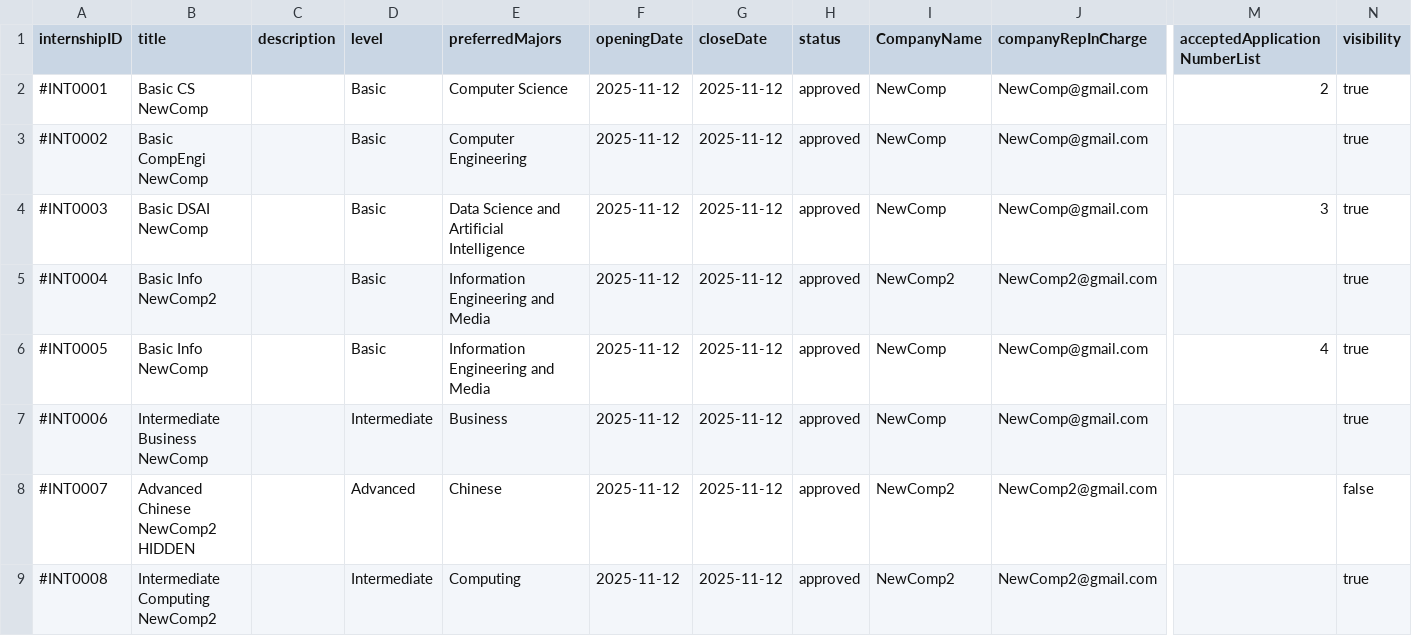
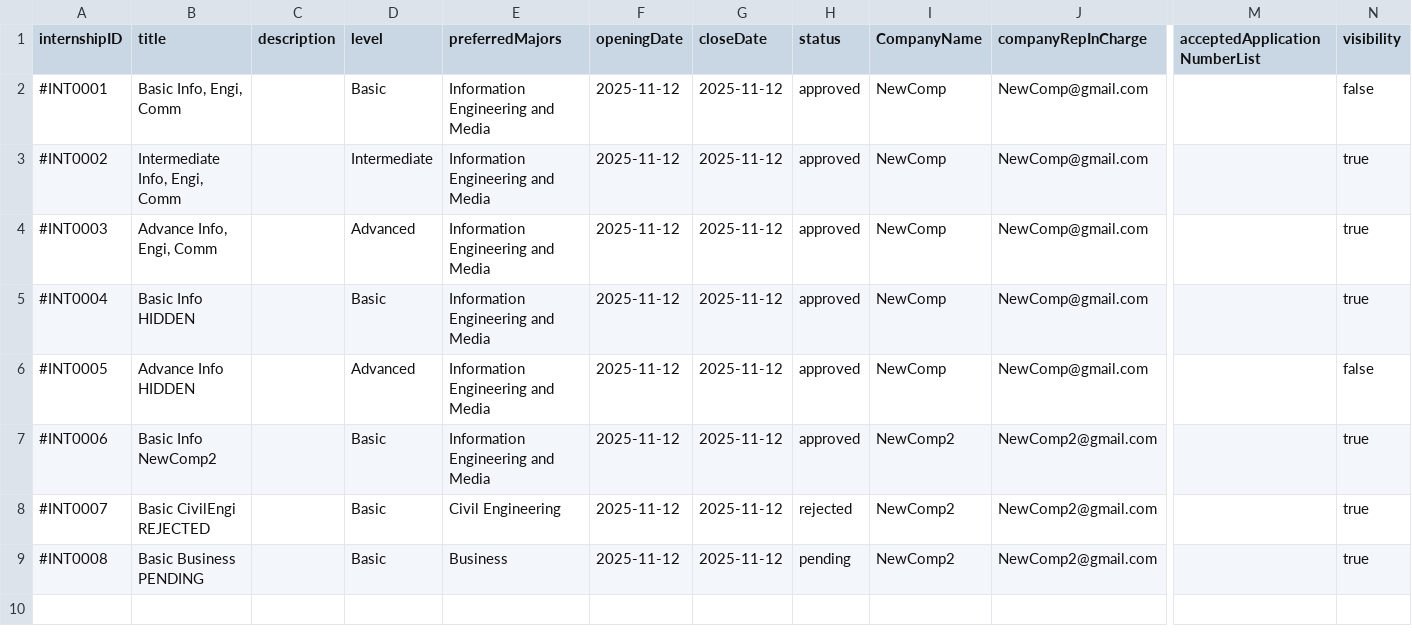
Before and after one commit to AIPEAC/SC2002-OOP, a CSV file: Code/Backend/Lib/internship_opportunity_list.csv, drawn as a sheet; only a part is shown, gaps mark what is left out; the diff covers the shown part only; the diff names each change by its address in the sheet, - before the commit and + after, or states it on an @@ line.

```diff
--- a/Code/Backend/Lib/internship_opportunity_list.csv
+++ b/Code/Backend/Lib/internship_opportunity_list.csv
-B2 (title): Basic CS NewComp
+B2 (title): Basic Info, Engi, Comm
-E2 (preferredMajors): Computer Science
+E2 (preferredMajors): Information Engineering and Media
-M2 (acceptedApplicationNumberList): 2
+M2 (acceptedApplicationNumberList): (empty)
-N2 (visibility): true
+N2 (visibility): false
-B3 (title): Basic CompEngi NewComp
+B3 (title): Intermediate Info, Engi, Comm
-D3 (level): Basic
+D3 (level): Intermediate
-E3 (preferredMajors): Computer Engineering
+E3 (preferredMajors): Information Engineering and Media
-B4 (title): Basic DSAI NewComp
+B4 (title): Advance Info, Engi, Comm
-D4 (level): Basic
+D4 (level): Advanced
-E4 (preferredMajors): Data Science and Artificial Intelligence
+E4 (preferredMajors): Information Engineering and Media
-M4 (acceptedApplicationNumberList): 3
+M4 (acceptedApplicationNumberList): (empty)
-B5 (title): Basic Info NewComp2
+B5 (title): Basic Info HIDDEN
-I5 (CompanyName): NewComp2
+I5 (CompanyName): NewComp
-J5 (companyRepInCharge): NewComp2@gmail.com
+J5 (companyRepInCharge): NewComp@gmail.com
-B6 (title): Basic Info NewComp
+B6 (title): Advance Info HIDDEN
-D6 (level): Basic
+D6 (level): Advanced
-M6 (acceptedApplicationNumberList): 4
+M6 (acceptedApplicationNumberList): (empty)
-N6 (visibility): true
+N6 (visibility): false
-B7 (title): Intermediate Business NewComp
+B7 (title): Basic Info NewComp2
-D7 (level): Intermediate
+D7 (level): Basic
-E7 (preferredMajors): Business
+E7 (preferredMajors): Information Engineering and Media
-I7 (CompanyName): NewComp
+I7 (CompanyName): NewComp2
-J7 (companyRepInCharge): NewComp@gmail.com
+J7 (companyRepInCharge): NewComp2@gmail.com
-B8 (title): Advanced Chinese NewComp2 HIDDEN
+B8 (title): Basic CivilEngi REJECTED
-D8 (level): Advanced
+D8 (level): Basic
-E8 (preferredMajors): Chinese
+E8 (preferredMajors): Civil Engineering
-H8 (status): approved
+H8 (status): rejected
-N8 (visibility): false
+N8 (visibility): true
-B9 (title): Intermediate Computing NewComp2
+B9 (title): Basic Business PENDING
-D9 (level): Intermediate
+D9 (level): Basic
-E9 (preferredMajors): Computing
+E9 (preferredMajors): Business
-H9 (status): approved
+H9 (status): pending
```
Also changed, not shown: 1 removed row elsewhere in this file, Code/Backend/Lib/login_list.csv, 21 other files.
